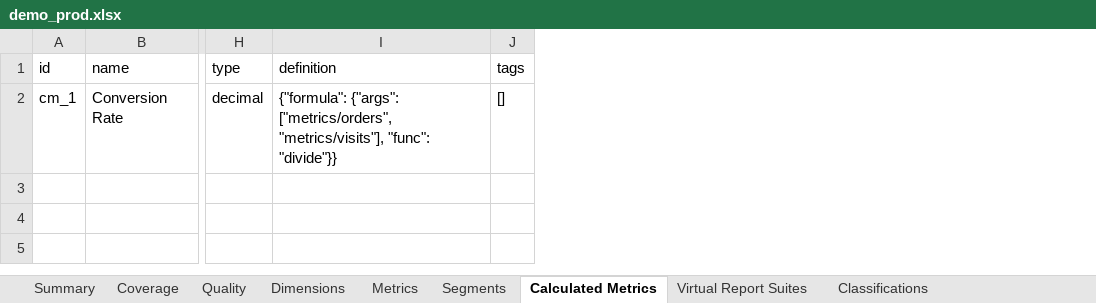
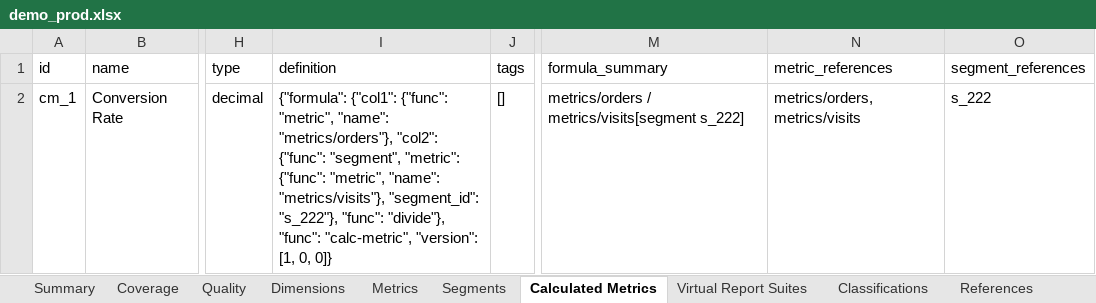
Before and after one commit to brian-a-au/aa_auto_sdr, an Excel workbook: sample_outputs/demo_prod.xlsx, sheet Calculated Metrics, drawn as a sheet; only a part is shown, gaps mark what is left out; values as stored, in another font and other column widths than the file's, no borders; the diff names each change by its address in the sheet, - before the commit and + after, or states it on an @@ line.

Commit message:
feat: add readable definition summaries and a references appendix (U11) (#164)
* feat: add readable definition summaries and a references appendix (U11)

Segments gain definition_summary and calculated metrics gain formula_summary, a one-line readable form of the definition built from a conservative subset of the AA 2.0 grammar. Nodes outside it show raw as [unparsed: <func>]. Both families gain metric_references and segment_references. The full definition JSON stays in every output.

A references appendix lists, for each calculated metric, segment, and virtual report suite, its direct references (resolved or unresolved against the capture) and what references it. It is an Excel References sheet, <stem>.references.csv, a Markdown and HTML section, and a top-level JSON references block.

The parser and resolver live in the pure module sdr/definitions.py with depth and size limits. JSON output is enriched at write time; snapshots keep the plain payload, so diffs are unaffected.

* fix: harden definition summaries and reference resolution (U11 review)

A nested calculated metric now resolves whether the formula names it with or without the metrics/ prefix. The output keeps the id as written, and referenced_by points at the captured metric.

Quoted segment values escape line breaks, tabs, and other control characters so a summary is always one line, and values longer than 200 characters are cut with an ellipsis. Integer-valued floats render without a decimal point.

Markdown summary cells are inline code, with a fence longer than any backtick run inside, so GFM specials render literally.

The docs now say the field names match cja_auto_sdr while the values are full component ids, describe the prefix fallback and the quoting rules, and note which predicate shapes are inferred rather than verified against a live capture.

* fix: check the most recent CHANGELOG release heading, not a line window

check_version_sync.py looked for the version heading in the first N lines,
so a long Unreleased section could push it out of range. It now finds the
most recent released '## [x.y.z]' heading anywhere in the file and
requires it to match version.py, as its docstring already described.

```diff
--- a/sample_outputs/demo_prod.xlsx (sheet Calculated Metrics)
+++ b/sample_outputs/demo_prod.xlsx (sheet Calculated Metrics)
+sheet tab: References
+column M (formula_summary), row 2: metrics/orders / metrics/visits[segment s_222]
+column N (metric_references), row 2: metrics/orders, metrics/visits
+column O (segment_references), row 2: s_222
-I2 (definition): {"formula": {"args": ["metrics/orders", "metrics/visits"], "func": "divide"}}
+I2 (definition): {"formula": {"col1": {"func": "metric", "name": "metrics/orders"}, "col2": {"func": "segment", "metric": {"func": "metric", "name": "metrics/visits"}, "segment_id": "s_222"}, "func": "divide"}, "func": "calc-metric", "version": [1, 0, 0]}
```
Also changed, not shown: sheet Segments, 41 other files.
